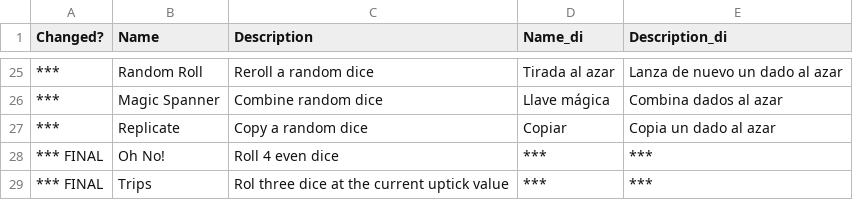
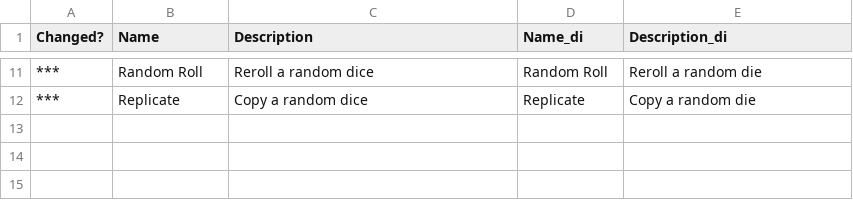
Before and after one commit to Hyphen-ated/diceysingular, a CSV file: die/data/text/locale/di/skills.csv, drawn as a sheet; only a part is shown, gaps mark what is left out; the diff covers the shown part only.

```diff
--- a/die/data/text/locale/di/skills.csv
+++ b/die/data/text/locale/di/skills.csv
@@ -25,5 +11,2 @@ Changed?,Name,Description,Name_di,Description_di,
-***,Random Roll,Reroll a random dice,Tirada al azar,Lanza de nuevo un dado al azar,
-***,Magic Spanner,Combine random dice,Llave mágica,Combina dados al azar,
-***,Replicate,Copy a random dice,Copiar,Copia un dado al azar,
-*** FINAL,Oh No!,Roll 4 even dice,***,***,
-*** FINAL,Trips,Rol three dice at the current uptick value,***,***,
+***,Random Roll,Reroll a random dice,Random Roll,Reroll a random die
+***,Replicate,Copy a random dice,Replicate,Copy a random die
```
Also changed, not shown: 14 removed rows and 18 edited cells elsewhere in this file, die/data/text/locale/di/enemystrings.csv, die/data/text/locale/di/introductions.csv, 4 other files.
